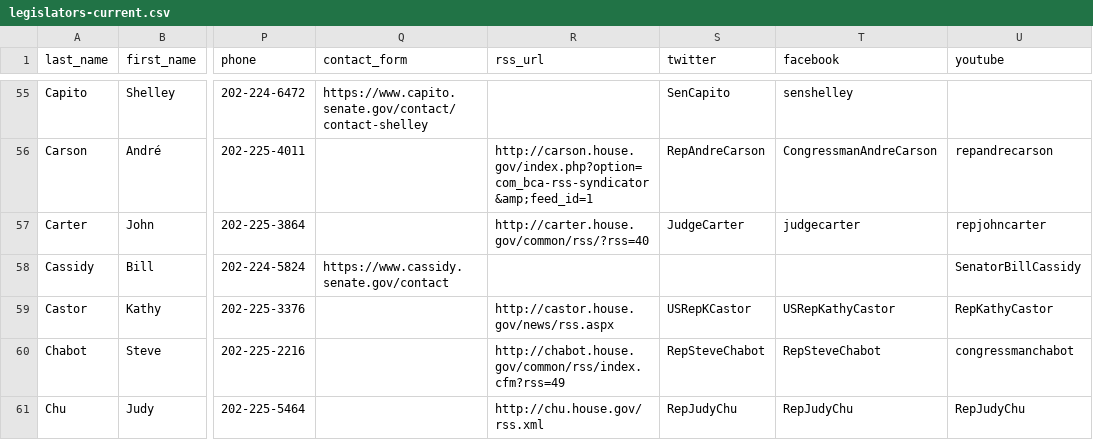
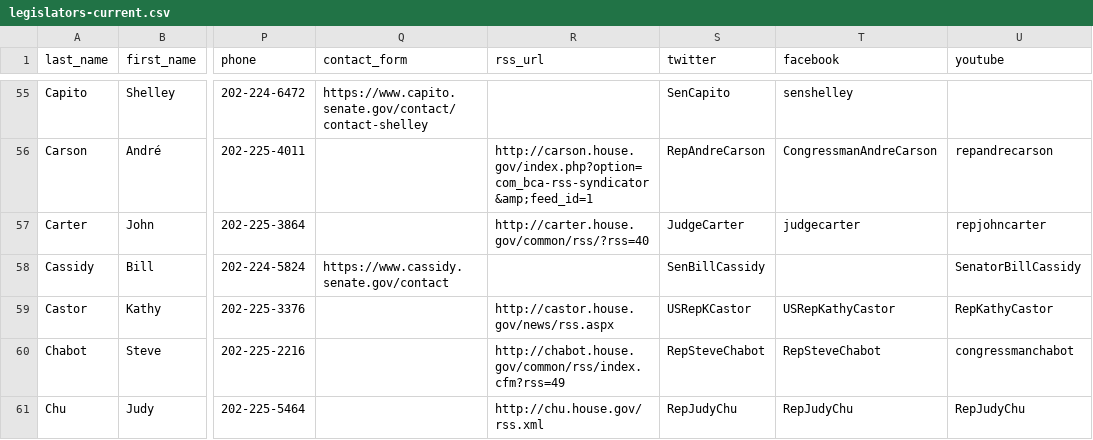
Before and after one commit to unitedstates/congress-legislators, a CSV file: legislators-current.csv, drawn as a sheet; only a part is shown, gaps mark what is left out; the diff names each change by its address in the sheet, - before the commit and + after, or states it on an @@ line.

```diff
--- a/legislators-current.csv
+++ b/legislators-current.csv
-S58 (twitter): (empty)
+S58 (twitter): SenBillCassidy
```
Also changed, not shown: 2 other files.
